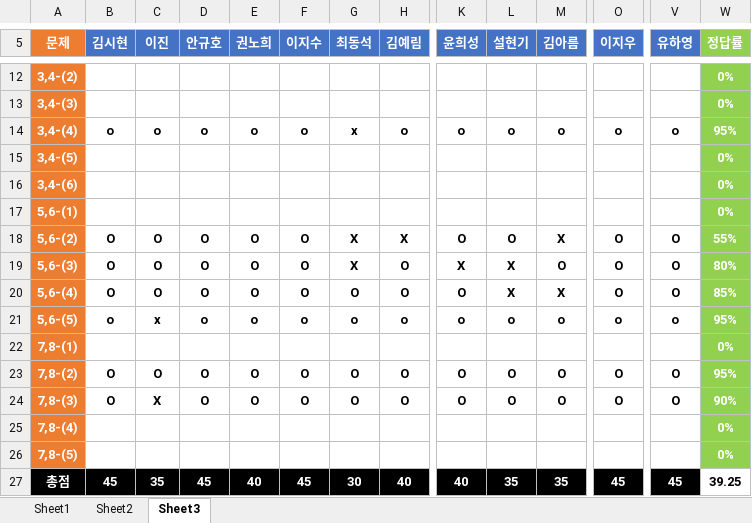
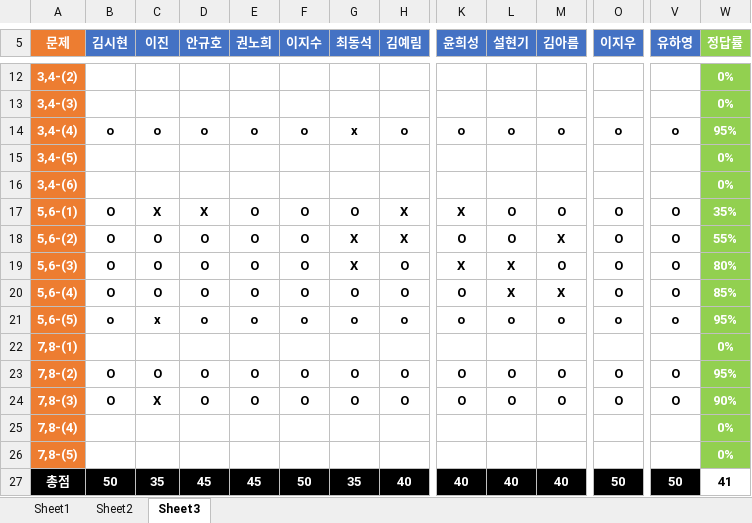
Before and after one commit to longBright/2022_DeepLearningStudy, an Excel workbook: 02_Test_Data/DeepLearningStudy_4기_채점표.xlsx, sheet Sheet3, drawn as a sheet; only a part is shown, gaps mark what is left out; values as stored, in another font and other column widths than the file's, no borders; removed rows and columns are numbered as before the commit, all else as after; rows hold the shown columns only; the diff names each change by its address in the sheet, - before the commit and + after, or states it on an @@ line.

```diff
--- a/02_Test_Data/DeepLearningStudy_4기_채점표.xlsx (sheet Sheet3)
+++ b/02_Test_Data/DeepLearningStudy_4기_채점표.xlsx (sheet Sheet3)
-row 17: 5,6-(1) |  |  |  |  |  |  |  |  |  |  |  |  | 0%
+row 17: 5,6-(1) | O | X | X | O | O | O | X | X | O | O | O | O | 35%
-B27 (김시현): 45
+B27 (김시현): 50
-E27 (권노희): 40
+E27 (권노희): 45
-F27 (이지수): 45
+F27 (이지수): 50
-G27 (최동석): 30
+G27 (최동석): 35
-L27 (설현기): 35
+L27 (설현기): 40
-M27 (김아름): 35
+M27 (김아름): 40
-O27 (이지우): 45
+O27 (이지우): 50
-V27 (유하영): 45
+V27 (유하영): 50
-W27 (정답률): 39.25
+W27 (정답률): 41
```
Also changed, not shown: sheet Sheet2.
